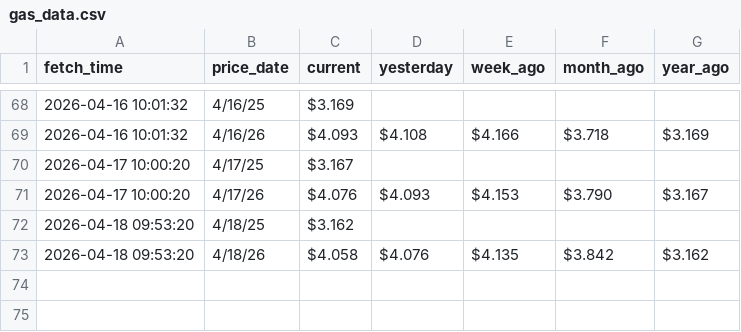
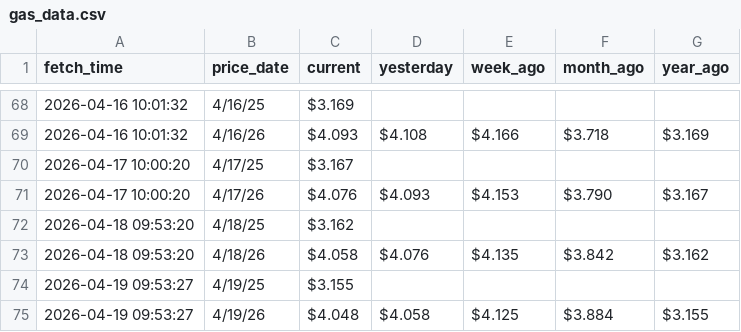
Before and after one commit to GILLIONAIREZ/gas-tracker, a CSV file: data/gas_data.csv, drawn as a sheet; only a part is shown, gaps mark what is left out; the diff names each change by its address in the sheet, - before the commit and + after, or states it on an @@ line.

```diff
--- a/data/gas_data.csv
+++ b/data/gas_data.csv
+row 74: 2026-04-19 09:53:27 | 4/19/25 | $3.155
+row 75: 2026-04-19 09:53:27 | 4/19/26 | $4.048 | $4.058 | $4.125 | $3.884 | $3.155
```
Also changed, not shown: 1 other file.
